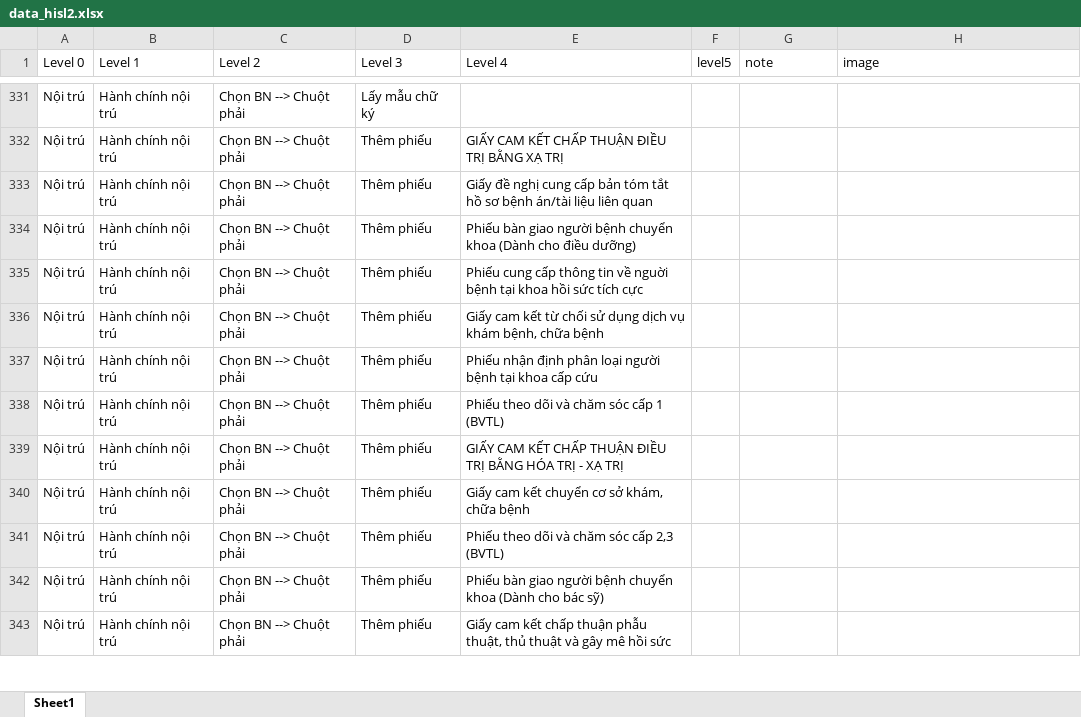
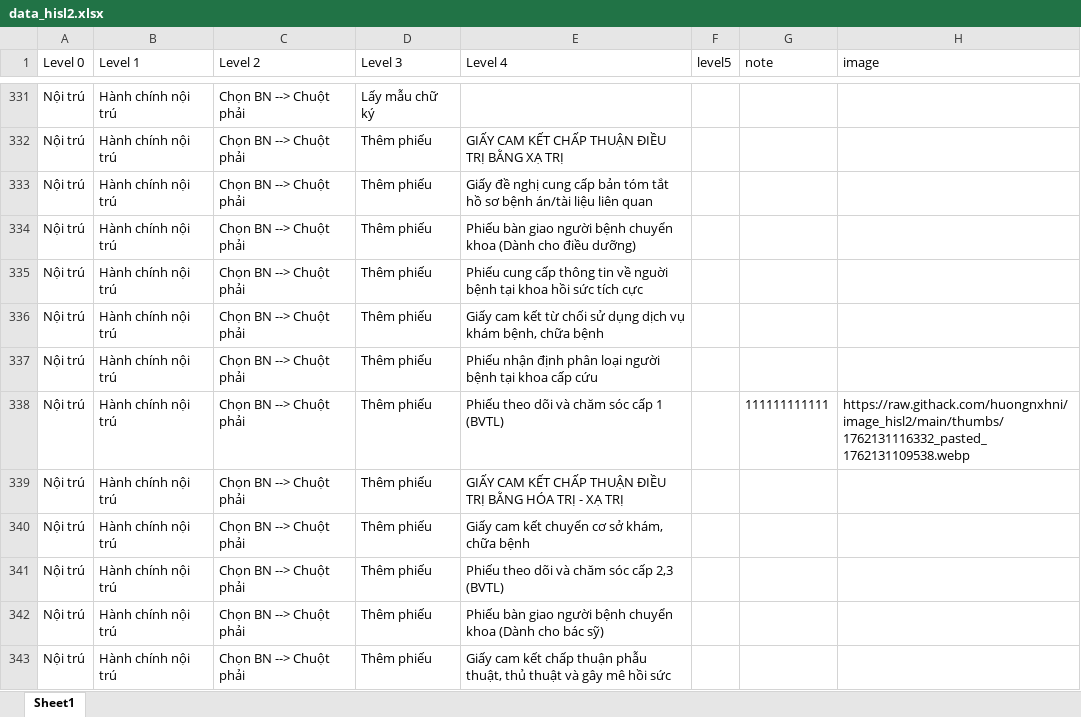
Before and after one commit to huongnxhni/data_db_test, an Excel workbook: data_hisl2.xlsx, sheet Sheet1, drawn as a sheet; only a part is shown, gaps mark what is left out; values as stored, in another font and other column widths than the file's, no borders; the diff names each change by its address in the sheet, - before the commit and + after, or states it on an @@ line.

Commit message:
Cập nhật node Nội trú  > Nội trú  > Hành chính nội trú > Chọn BN --> Chuột phải > Thêm phiếu > Phiếu theo dõi và chăm sóc cấp 1 (BVTL)

```diff
--- a/data_hisl2.xlsx (sheet Sheet1)
+++ b/data_hisl2.xlsx (sheet Sheet1)
-G338 (note): (empty)
+G338 (note): 111111111111
-H338 (image): (empty)
+H338 (image): https://raw.githack.com/huongnxhni/image_hisl2/main/thumbs/1762131116332_pasted_1762131109538.webp
```
